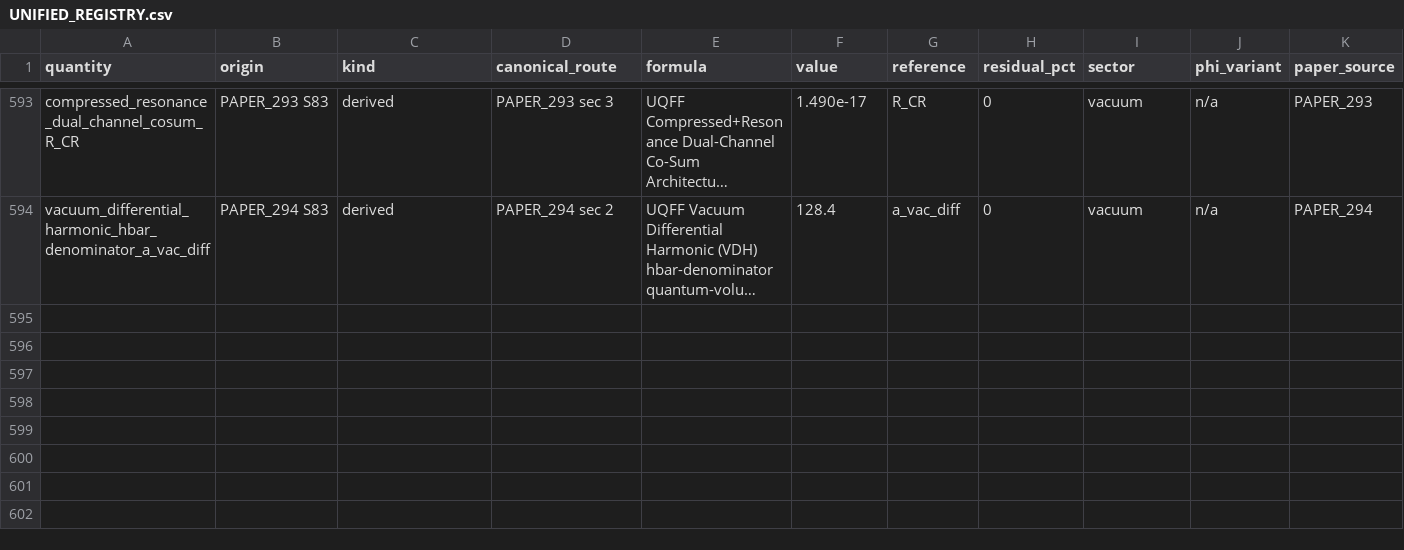
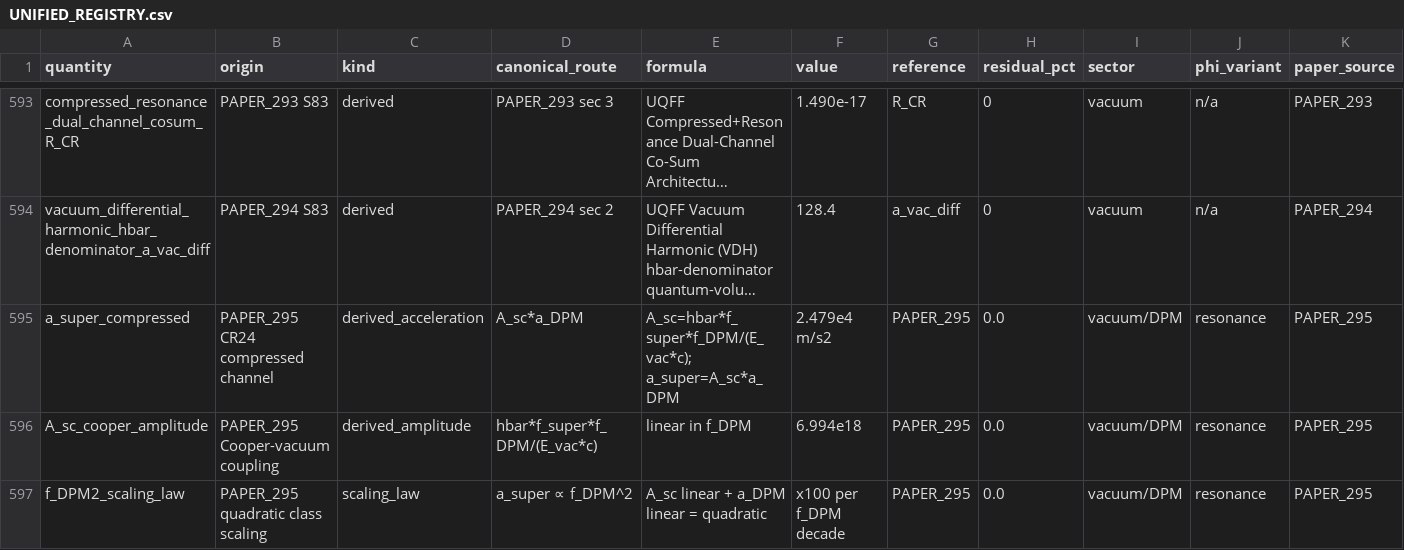
Before and after one commit to Daniel8Murphy0007/Star-Magic-Program, a CSV file: UNIFIED_REGISTRY.csv, drawn as a sheet; only a part is shown, gaps mark what is left out; long unchanged cells end in …; rows hold the shown columns only; the diff names each change by its address in the sheet, - before the commit and + after, or states it on an @@ line.

Commit message:
v0.302.0 BAND 1: PAPER_295 wired - COMPRESSED COOPER SUPER-SEEDING (f_DPM^2 QUADRATIC CLASS SCALING LAW) (OPEN_RULING Q-246)
PAPER_295 (UQFF Compressed Cooper Super-Seeding, Session 83,
COMPRESSED_RESONANCE_UQFF24_MODULE.cpp). Places the Cooper super-seeding a_super
term in the CR24 compressed channel (pre-oscillatory DPM-seeded Cooper injector),
architecturally distinct from PAPER_289's resonance-channel placement of the same
A_sc*a_DPM form.

- A_sc = hbar*f_super*f_DPM/(E_vac*c) = 6.994e18 (linear in f_DPM)
- a_super = A_sc*a_DPM = 2.479e4 m/s2 (compressed, systems 18-24, f_DPM=1e11)
- f_DPM^2 quadratic class scaling law (first identified): a_super proportional to
  f_DPM^2, x100 per f_DPM decade. Verified in Python.
- All constants registry-composed (E_vac=RHO_UA, hbar=HBAR_UQFF_S629, c=C_OBSERVED).

OPEN_RULING Q-246: magnetar illustration row shows quartic (4-order) behavior while
labeled quadratic; same magnetar factor-10 family as Q-245. Dispatch WIRED on the
clean compressed result; magnetar row flagged.

wired_count 309, gate 1831/0. Campaign frontier PAPER_295 of 2255.

```diff
--- a/UNIFIED_REGISTRY.csv
+++ b/UNIFIED_REGISTRY.csv
+row 595: a_super_compressed | PAPER_295 CR24 compressed channel | derived_acceleration | A_sc*a_DPM | A_sc=hbar*f_super*f_DPM/(E_vac*c); a_super=A_sc*a_DPM | 2.479e4 m/s2 | PAPER_295 | 0.0 | vacuum/DPM | resonance | PAPER_295
+row 596: A_sc_cooper_amplitude | PAPER_295 Cooper-vacuum coupling | derived_amplitude | hbar*f_super*f_DPM/(E_vac*c) | linear in f_DPM | 6.994e18 | PAPER_295 | 0.0 | vacuum/DPM | resonance | PAPER_295
+row 597: f_DPM2_scaling_law | PAPER_295 quadratic class scaling | scaling_law | a_super ∝ f_DPM^2 | A_sc linear + a_DPM linear = quadratic | x100 per f_DPM decade | PAPER_295 | 0.0 | vacuum/DPM | resonance | PAPER_295
```
Also changed, not shown: UNIFIED_REGISTRY_CORPUS_CITATIONS.csv, UNIFIED_REGISTRY_GRAPH.csv, 11 other files.
